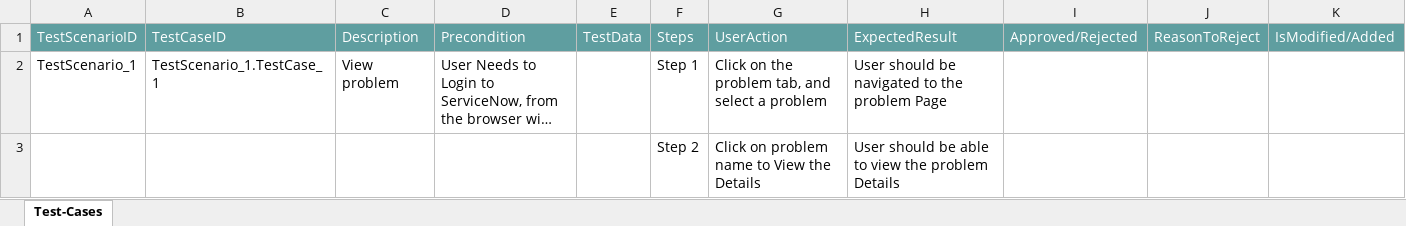
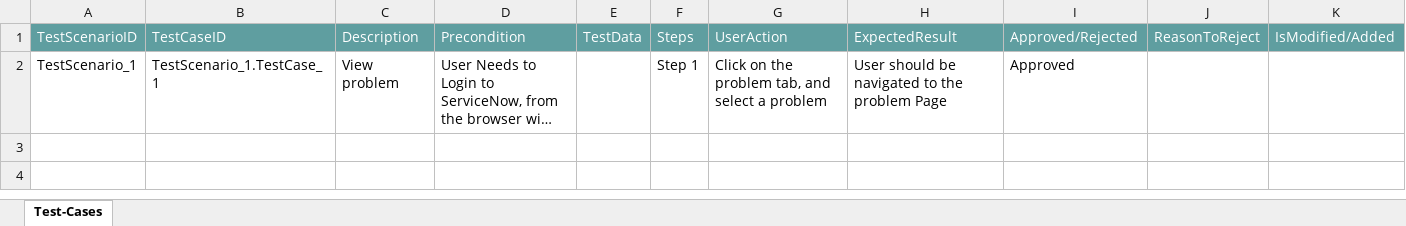
Before and after one commit to ShaikMohamedIrfan/moficationtc1, an Excel workbook: prblm_np.xlsx, sheet Test-Cases, drawn as a sheet; long unchanged cells end in …; values as stored, in another font and other column widths than the file's, no borders; table styles not drawn; the diff names each change by its address in the sheet, - before the commit and + after, or states it on an @@ line.

Commit message:
Add files via upload

```diff
--- a/prblm_np.xlsx (sheet Test-Cases)
+++ b/prblm_np.xlsx (sheet Test-Cases)
-I2: (empty)
+I2: Approved
@@ row 3 hidden:  |  |  |  |  | Step 2 | Click on problem name to View the Details | User should be able to view the problem Details @@
```
